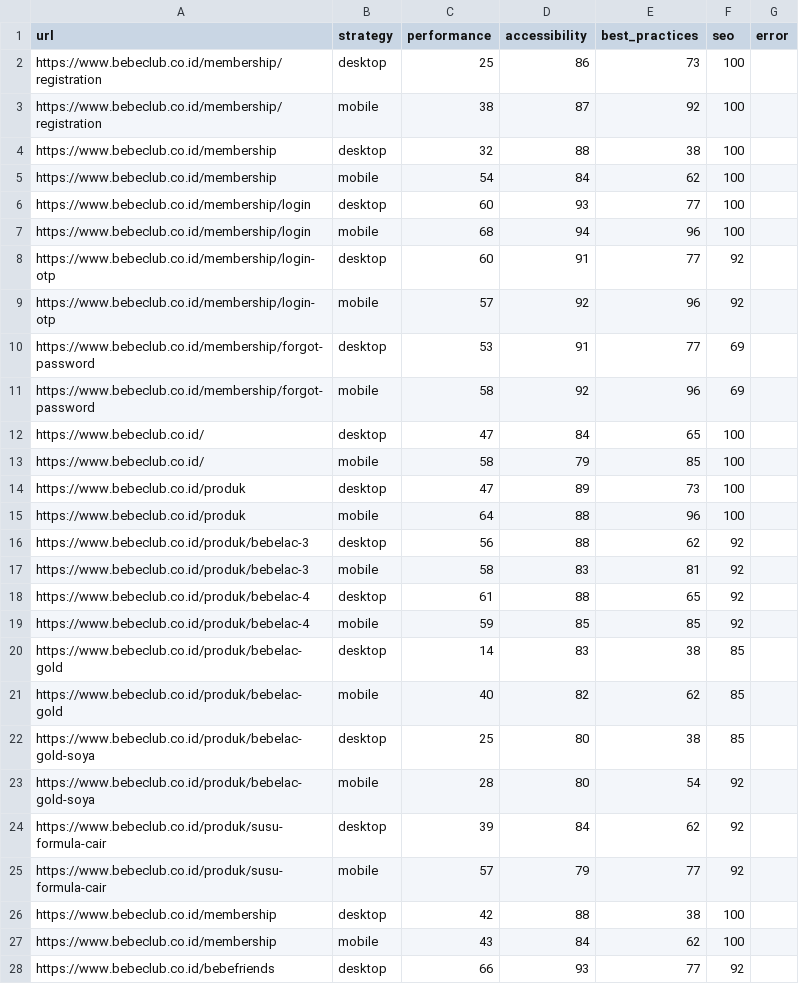
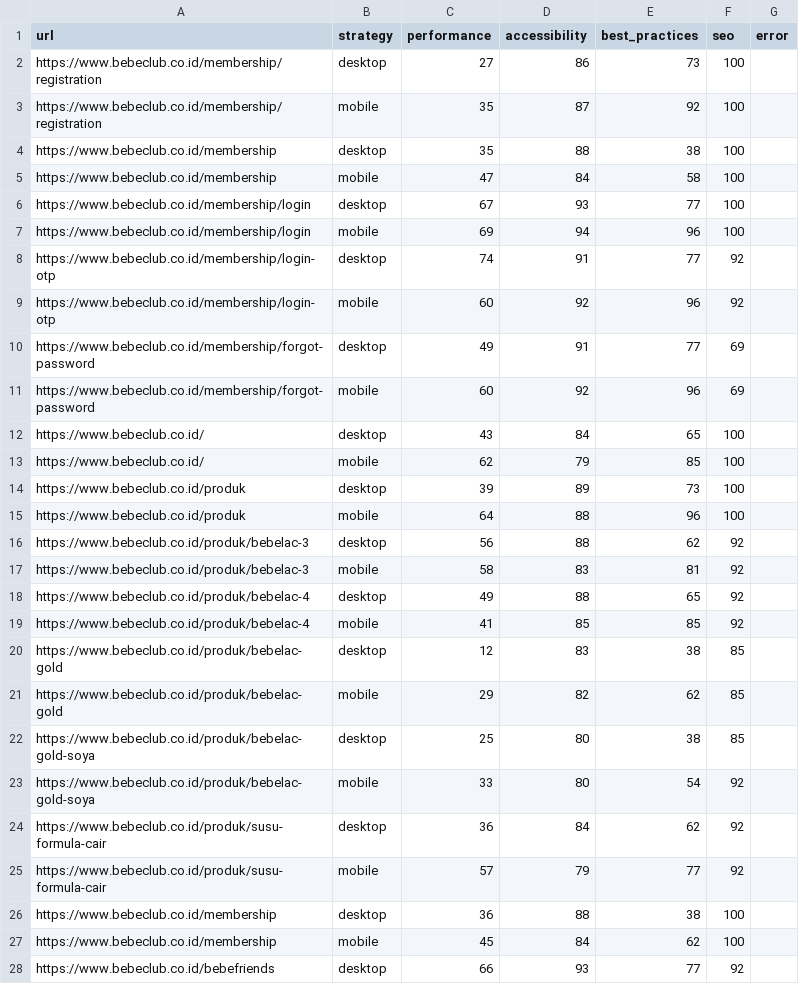
Before and after one commit to maazway/pagespeed-monitor-bbc, a CSV file: psi_results.csv, drawn as a sheet; only a part is shown; the diff covers the shown part only.

```diff
--- a/psi_results.csv
+++ b/psi_results.csv
@@ -1,15 +1,15 @@
 url,strategy,performance,accessibility,best_practices,seo,error
-https://www.bebeclub.co.id/membership/registration,desktop,25,86,73,100,
-https://www.bebeclub.co.id/membership/registration,mobile,38,87,92,100,
-https://www.bebeclub.co.id/membership,desktop,32,88,38,100,
-https://www.bebeclub.co.id/membership,mobile,54,84,62,100,
-https://www.bebeclub.co.id/membership/login,desktop,60,93,77,100,
-https://www.bebeclub.co.id/membership/login,mobile,68,94,96,100,
-https://www.bebeclub.co.id/membership/login-otp,desktop,60,91,77,92,
-https://www.bebeclub.co.id/membership/login-otp,mobile,57,92,96,92,
-https://www.bebeclub.co.id/membership/forgot-password,desktop,53,91,77,69,
-https://www.bebeclub.co.id/membership/forgot-password,mobile,58,92,96,69,
-https://www.bebeclub.co.id/,desktop,47,84,65,100,
-https://www.bebeclub.co.id/,mobile,58,79,85,100,
-https://www.bebeclub.co.id/produk,desktop,47,89,73,100,
+https://www.bebeclub.co.id/membership/registration,desktop,27,86,73,100,
+https://www.bebeclub.co.id/membership/registration,mobile,35,87,92,100,
+https://www.bebeclub.co.id/membership,desktop,35,88,38,100,
+https://www.bebeclub.co.id/membership,mobile,47,84,58,100,
+https://www.bebeclub.co.id/membership/login,desktop,67,93,77,100,
+https://www.bebeclub.co.id/membership/login,mobile,69,94,96,100,
+https://www.bebeclub.co.id/membership/login-otp,desktop,74,91,77,92,
+https://www.bebeclub.co.id/membership/login-otp,mobile,60,92,96,92,
+https://www.bebeclub.co.id/membership/forgot-password,desktop,49,91,77,69,
+https://www.bebeclub.co.id/membership/forgot-password,mobile,60,92,96,69,
+https://www.bebeclub.co.id/,desktop,43,84,65,100,
+https://www.bebeclub.co.id/,mobile,62,79,85,100,
+https://www.bebeclub.co.id/produk,desktop,39,89,73,100,
 https://www.bebeclub.co.id/produk,mobile,64,88,96,100,
@@ -17,12 +17,12 @@ https://www.bebeclub.co.id/produk/bebelac-3,desktop,56,88,62,92,
 https://www.bebeclub.co.id/produk/bebelac-3,mobile,58,83,81,92,
-https://www.bebeclub.co.id/produk/bebelac-4,desktop,61,88,65,92,
-https://www.bebeclub.co.id/produk/bebelac-4,mobile,59,85,85,92,
-https://www.bebeclub.co.id/produk/bebelac-gold,desktop,14,83,38,85,
-https://www.bebeclub.co.id/produk/bebelac-gold,mobile,40,82,62,85,
+https://www.bebeclub.co.id/produk/bebelac-4,desktop,49,88,65,92,
+https://www.bebeclub.co.id/produk/bebelac-4,mobile,41,85,85,92,
+https://www.bebeclub.co.id/produk/bebelac-gold,desktop,12,83,38,85,
+https://www.bebeclub.co.id/produk/bebelac-gold,mobile,29,82,62,85,
 https://www.bebeclub.co.id/produk/bebelac-gold-soya,desktop,25,80,38,85,
-https://www.bebeclub.co.id/produk/bebelac-gold-soya,mobile,28,80,54,92,
-https://www.bebeclub.co.id/produk/susu-formula-cair,desktop,39,84,62,92,
+https://www.bebeclub.co.id/produk/bebelac-gold-soya,mobile,33,80,54,92,
+https://www.bebeclub.co.id/produk/susu-formula-cair,desktop,36,84,62,92,
 https://www.bebeclub.co.id/produk/susu-formula-cair,mobile,57,79,77,92,
-https://www.bebeclub.co.id/membership,desktop,42,88,38,100,
-https://www.bebeclub.co.id/membership,mobile,43,84,62,100,
+https://www.bebeclub.co.id/membership,desktop,36,88,38,100,
+https://www.bebeclub.co.id/membership,mobile,45,84,62,100,
 https://www.bebeclub.co.id/bebefriends,desktop,66,93,77,92,
```
Also changed, not shown: 38 edited cells elsewhere in this file, 4 other files.
